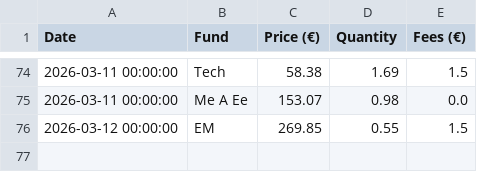
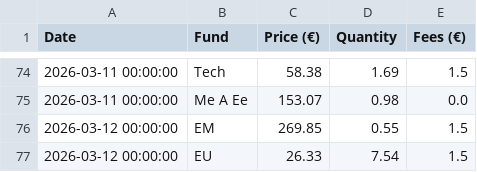
Before and after one commit to donutseater97/Sbronze, a CSV file: data/transaction_history.csv, drawn as a sheet; only a part is shown, gaps mark what is left out; the diff names each change by its address in the sheet, - before the commit and + after, or states it on an @@ line.

Commit message:
Add transaction for EU on 2026-03-12 via Streamlit

```diff
--- a/data/transaction_history.csv
+++ b/data/transaction_history.csv
+row 77: 2026-03-12 00:00:00 | EU | 26.33 | 7.54 | 1.5
```
